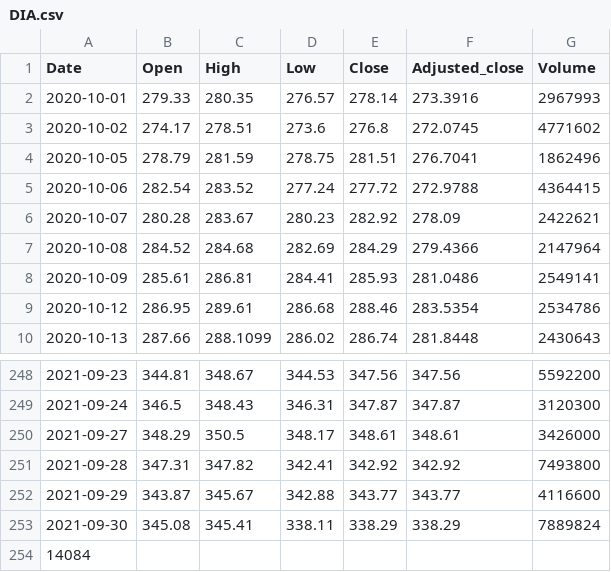
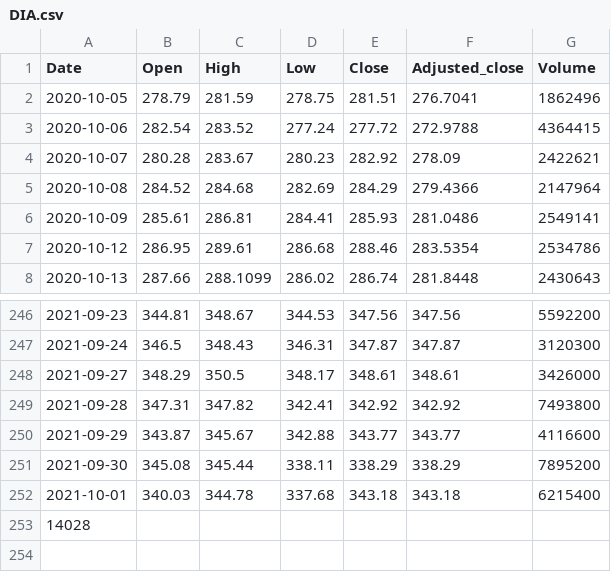
Before and after one commit to turican0/NeuralFin, a CSV file: data/DIA.csv, drawn as a sheet; only a part is shown, gaps mark what is left out.

```diff
--- a/data/DIA.csv
+++ b/data/DIA.csv
@@ -1,4 +1,2 @@
 Date,Open,High,Low,Close,Adjusted_close,Volume
-2020-10-01,279.33,280.35,276.57,278.14,273.3916,2967993
-2020-10-02,274.17,278.51,273.6,276.8,272.0745,4771602
 2020-10-05,278.79,281.59,278.75,281.51,276.7041,1862496
@@ -252,3 +250,4 @@ Date,Open,High,Low,Close,Adjusted_close,Volume
 2021-09-29,343.87,345.67,342.88,343.77,343.77,4116600
-2021-09-30,345.08,345.41,338.11,338.29,338.29,7889824
-14084
+2021-09-30,345.08,345.44,338.11,338.29,338.29,7895200
+2021-10-01,340.03,344.78,337.68,343.18,343.18,6215400
+14028
```
Also changed, not shown: data/BABA.csv, data/FTNT.csv, 10 other files.
